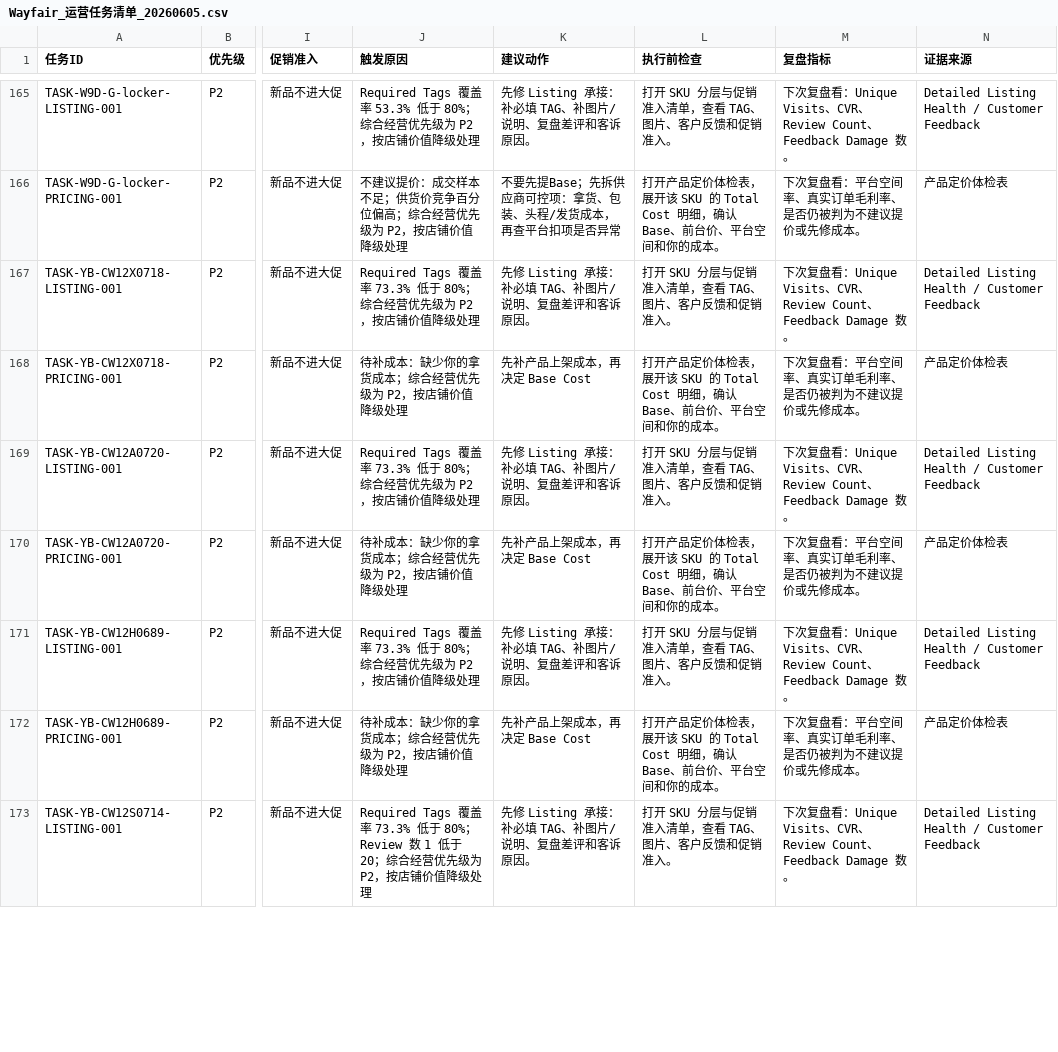
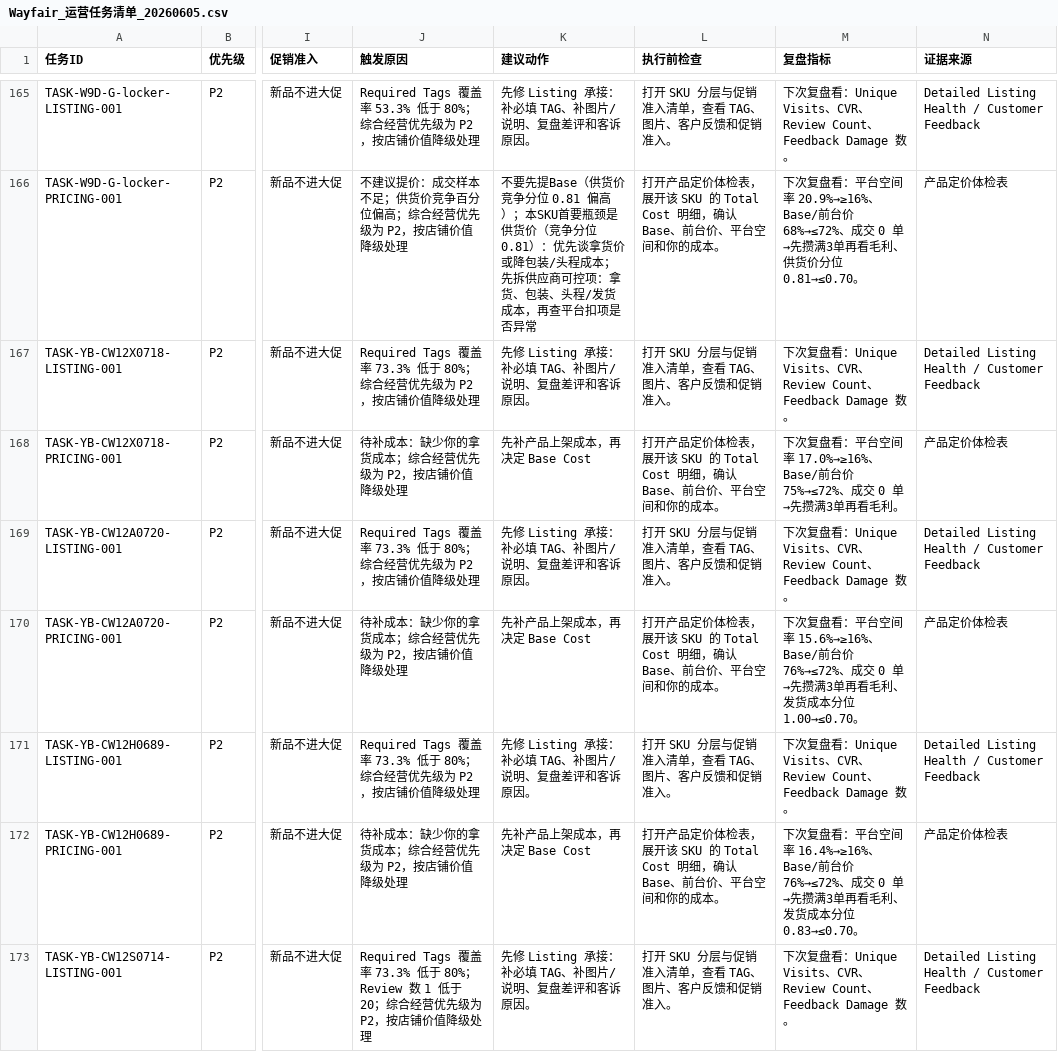
Before and after one commit to sunnysdady/AI-Wayfair, a CSV file: data/Wayfair_运营任务清单_20260605.csv, drawn as a sheet; only a part is shown, gaps mark what is left out; the diff covers the shown part only; the diff names each change by its address in the sheet, - before the commit and + after, or states it on an @@ line.

```diff
--- a/data/Wayfair_运营任务清单_20260605.csv
+++ b/data/Wayfair_运营任务清单_20260605.csv
-K166 (建议动作): …要先提Base；先拆供…
+K166 (建议动作): …要先提Base（供货价竞争分位 0.81 偏高）；本SKU首要瓶颈是供货价（竞争分位 0.81）：优先谈拿货价或降包装/头程成本；先拆供…
-M166 (复盘指标): …台空间率、真实订单毛利率、是否仍被判为不建议提价或先修成本。
+M166 (复盘指标): …台空间率 20.9%→≥16%、Base/前台价 68%→≤72%、成交 0 单→先攒满3单再看毛利、供货价分位 0.81→≤0.70。
-M168 (复盘指标): …台空间率、真实订单毛利率、是否仍被判为不建议提价或先修成本。
+M168 (复盘指标): …台空间率 17.0%→≥16%、Base/前台价 75%→≤72%、成交 0 单→先攒满3单再看毛利。
-M170 (复盘指标): …台空间率、真实订单毛利率、是否仍被判为不建议提价或先修成本。
+M170 (复盘指标): …台空间率 15.6%→≥16%、Base/前台价 76%→≤72%、成交 0 单→先攒满3单再看毛利、发货成本分位 1.00→≤0.70。
-M172 (复盘指标): …台空间率、真实订单毛利率、是否仍被判为不建议提价或先修成本。
+M172 (复盘指标): …台空间率 16.4%→≥16%、Base/前台价 76%→≤72%、成交 0 单→先攒满3单再看毛利、发货成本分位 0.83→≤0.70。
```
Also changed, not shown: 85 edited cells elsewhere in this file, data/Wayfair_SKU经营档案_20260605.csv, 4 other files.
